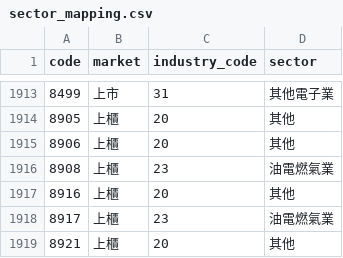
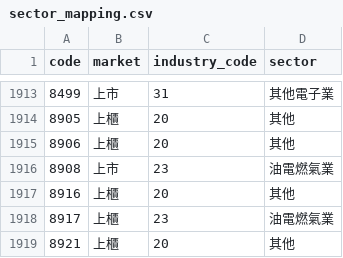
Before and after one commit to wesley314789/tw-momentum, a CSV file: data/sector_mapping.csv, drawn as a sheet; only a part is shown, gaps mark what is left out.

```diff
--- a/data/sector_mapping.csv
+++ b/data/sector_mapping.csv
@@ -1915,3 +1915,3 @@
 8906,上櫃,20,其他
-8908,上櫃,23,油電燃氣業
+8908,上市,23,油電燃氣業
 8916,上櫃,20,其他
```
Also changed, not shown: data/breadth.csv, data/corporate_actions.csv, 13 other files.
